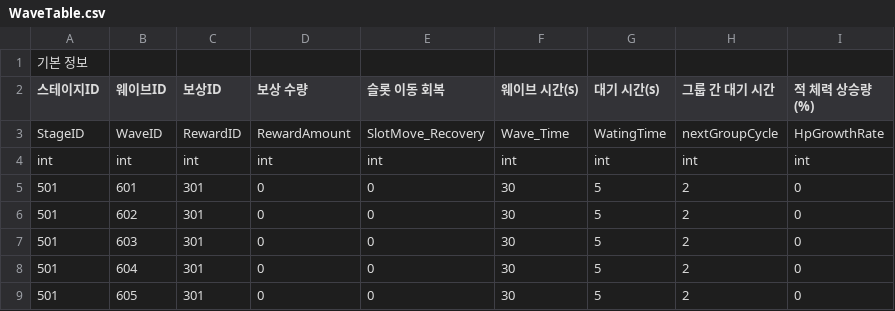
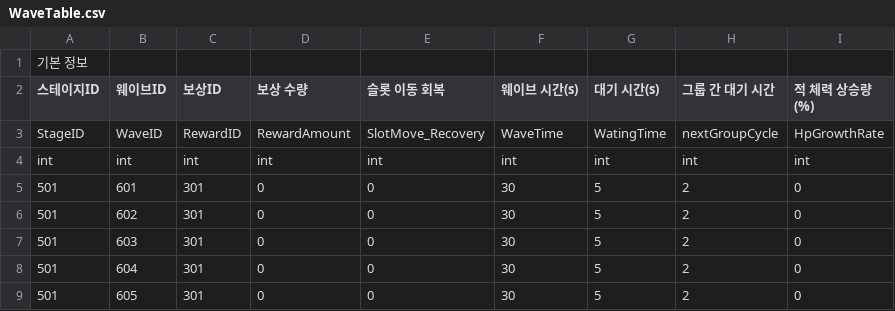
Before and after one commit to RiseRon/Project-S, a CSV file: Assets/_Project/Data/Tables/WaveTable.csv, drawn as a sheet; only a part is shown.

```diff
--- a/Assets/_Project/Data/Tables/WaveTable.csv
+++ b/Assets/_Project/Data/Tables/WaveTable.csv
@@ -2,3 +2,3 @@
 스테이지ID,웨이브ID,보상ID,보상 수량,슬롯 이동 회복,웨이브 시간(s),대기 시간(s),그룹 간 대기 시간,적 체력 상승량(%)
-StageID,WaveID,RewardID,RewardAmount,SlotMove_Recovery,Wave_Time,WatingTime,nextGroupCycle,HpGrowthRate
+StageID,WaveID,RewardID,RewardAmount,SlotMove_Recovery,WaveTime,WatingTime,nextGroupCycle,HpGrowthRate
 int,int,int,int,int,int,int,int,int
```
Also changed, not shown: Assets/_Project/Data/Tables/WaveSpawnTable.csv, 52 other files.
